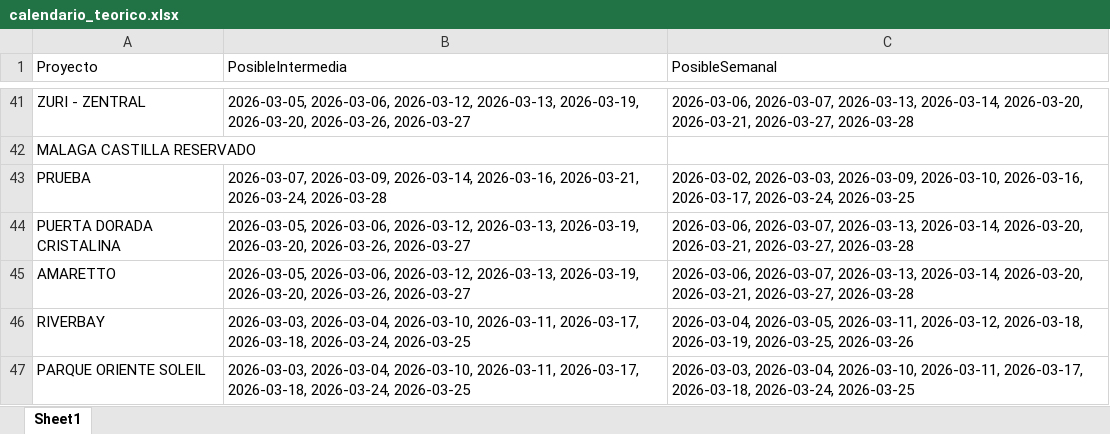
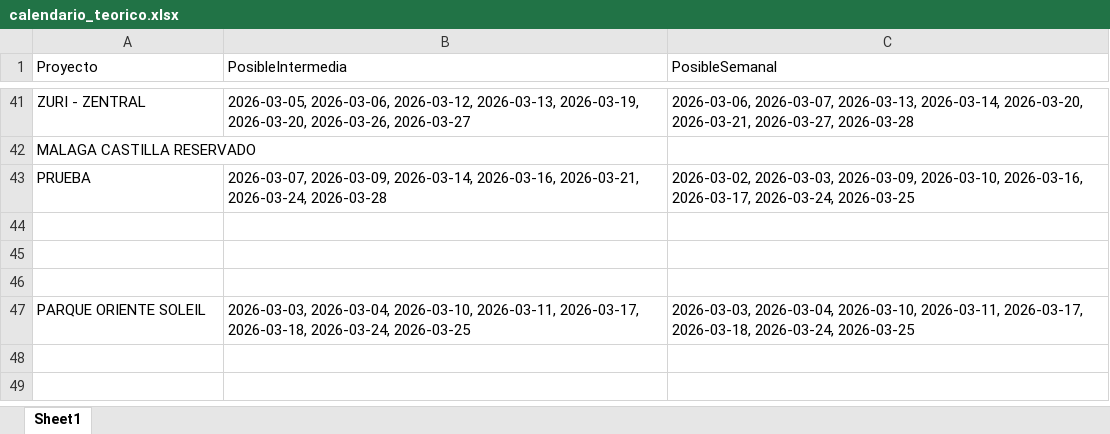
Before and after one commit to leanmarval-ui/CumplimientoActasBogota, an Excel workbook: output/calendario_teorico.xlsx, sheet Sheet1, drawn as a sheet; only a part is shown, gaps mark what is left out; values as stored, in another font and other column widths than the file's, no borders; the diff names each change by its address in the sheet, - before the commit and + after, or states it on an @@ line.

```diff
--- a/output/calendario_teorico.xlsx (sheet Sheet1)
+++ b/output/calendario_teorico.xlsx (sheet Sheet1)
-row 44: PUERTA DORADA CRISTALINA | 2026-03-05, 2026-03-06, 2026-03-12, 2026-03-13, 2026-03-19, 2026-03-20, 2026-03-26, 2026-03-27 | 2026-03-06, 2026-03-07, 2026-03-13, 2026-03-14, 2026-03-20, 2026-03-21, 2026-03-27, 2026-03-28
+row 44: (empty)
-row 45: AMARETTO | 2026-03-05, 2026-03-06, 2026-03-12, 2026-03-13, 2026-03-19, 2026-03-20, 2026-03-26, 2026-03-27 | 2026-03-06, 2026-03-07, 2026-03-13, 2026-03-14, 2026-03-20, 2026-03-21, 2026-03-27, 2026-03-28
+row 45: (empty)
-row 46: RIVERBAY | 2026-03-03, 2026-03-04, 2026-03-10, 2026-03-11, 2026-03-17, 2026-03-18, 2026-03-24, 2026-03-25 | 2026-03-04, 2026-03-05, 2026-03-11, 2026-03-12, 2026-03-18, 2026-03-19, 2026-03-25, 2026-03-26
+row 46: (empty)
```
Also changed, not shown: output/calendario_comparado.xlsx, output/calendario_real.xlsx, 4 other files.
